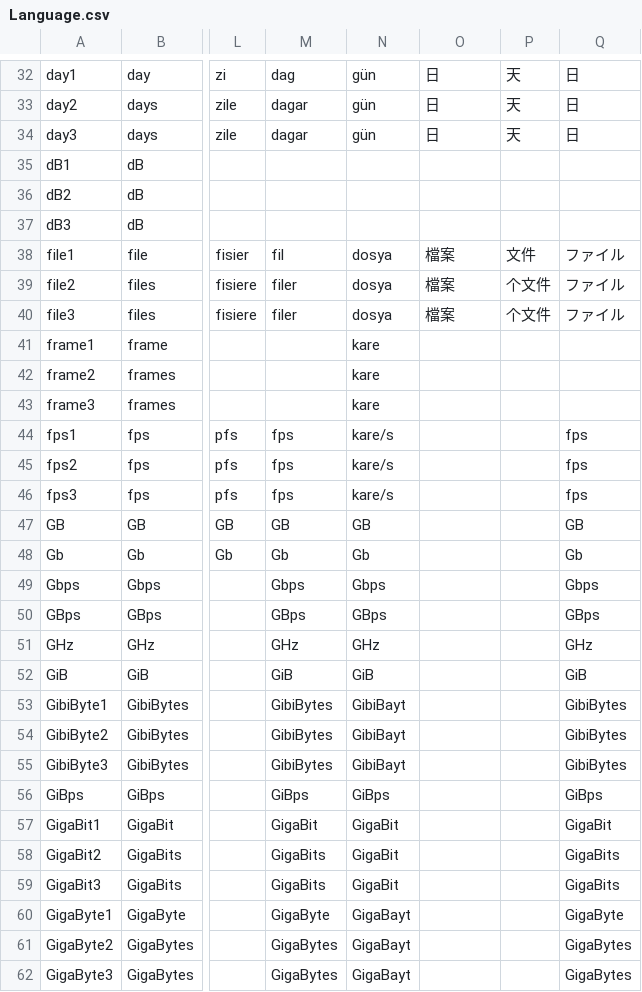
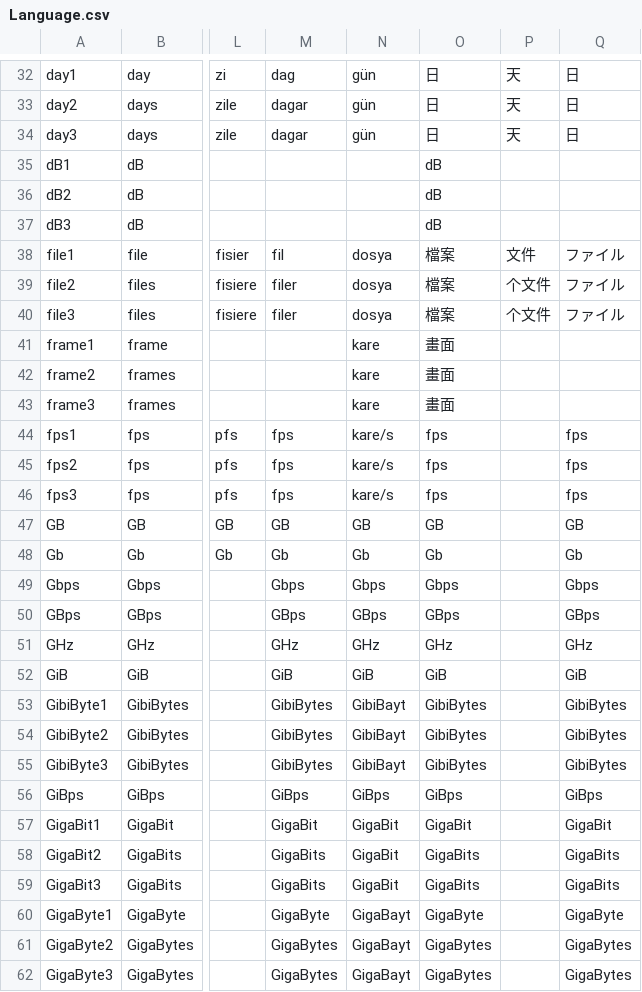
Before and after one commit to beppec56/MediaInfo-git_svn, a CSV file: Source/Ressource/Language.csv, drawn as a sheet; only a part is shown, gaps mark what is left out; the diff covers the shown part only; the diff names each change by its address in the sheet, - before the commit and + after, or states it on an @@ line.

Commit message:
+ Chinese Traditional language updated
git-svn-id: svn://svn.code.sf.net/p/mediainfo/code/MediaInfo/trunk@873 45c5ae6f-87cc-4fd0-92ee-e4f023fd80da

```diff
--- a/Source/Ressource/Language.csv
+++ b/Source/Ressource/Language.csv
-O35:O37: (empty)
+O35:O37: dB
-O41:O43: (empty)
+O41:O43: 畫面
-O44:O46: (empty)
+O44:O46: fps
-O47: (empty)
+O47: GB
-O48: (empty)
+O48: Gb
-O49: (empty)
+O49: Gbps
-O50: (empty)
+O50: GBps
-O51: (empty)
+O51: GHz
-O52: (empty)
+O52: GiB
-O53:O55: (empty)
+O53:O55: GibiBytes
-O56: (empty)
+O56: GiBps
-O57: (empty)
+O57: GigaBit
-O58:O59: (empty)
+O58:O59: GigaBits
-O60: (empty)
+O60: GigaByte
-O61:O62: (empty)
+O61:O62: GigaBytes
```
Also changed, not shown: 107 edited cells elsewhere in this file, Source/Ressource/Plugin/Language/zh-TW.csv.
